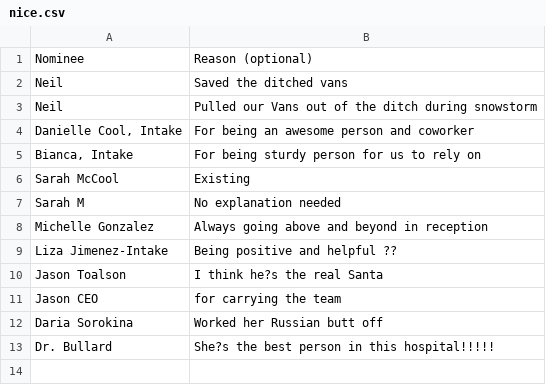
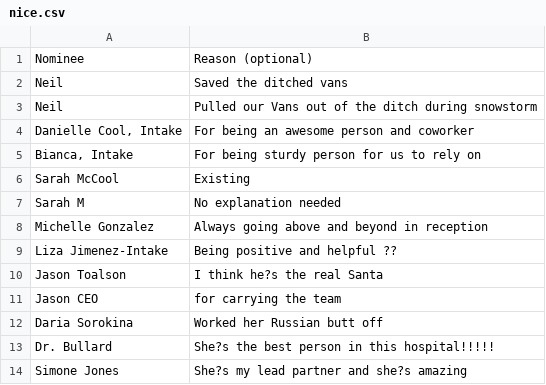
Before and after one commit to nwilson1211-cmyk/naughty-nice-dashboard, a CSV file: nice.csv, drawn as a sheet; the diff names each change by its address in the sheet, - before the commit and + after, or states it on an @@ line.

Commit message:
Update nice.csv from Google Form (nominee + reason only)

```diff
--- a/nice.csv
+++ b/nice.csv
+row 14: Simone Jones | She?s my lead partner and she?s amazing
```
